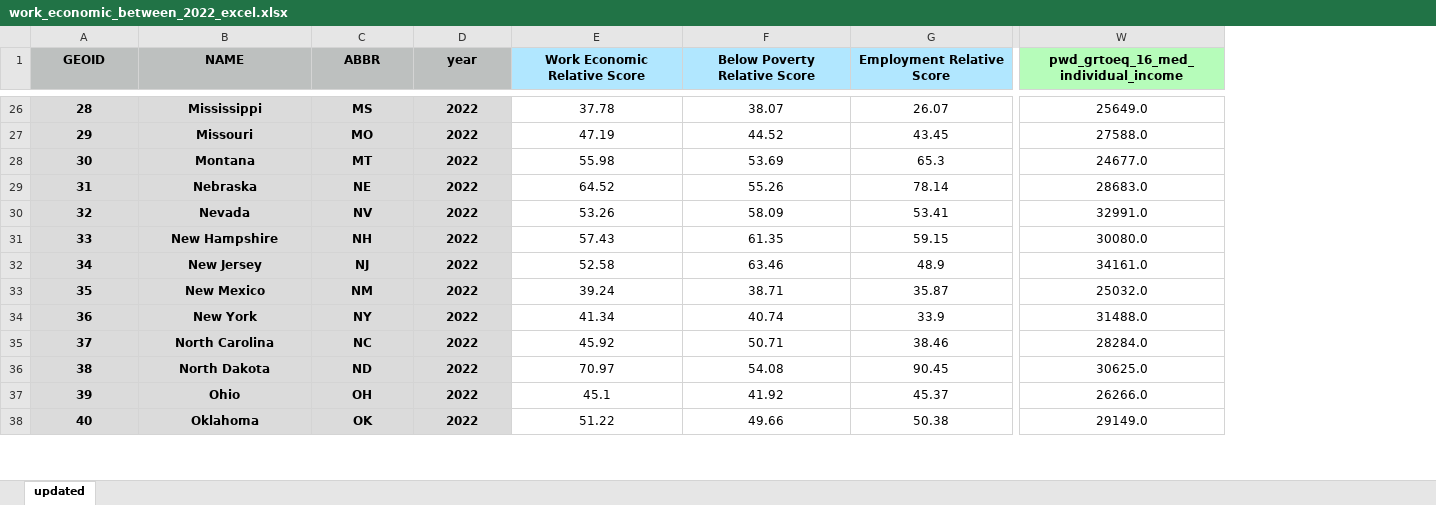
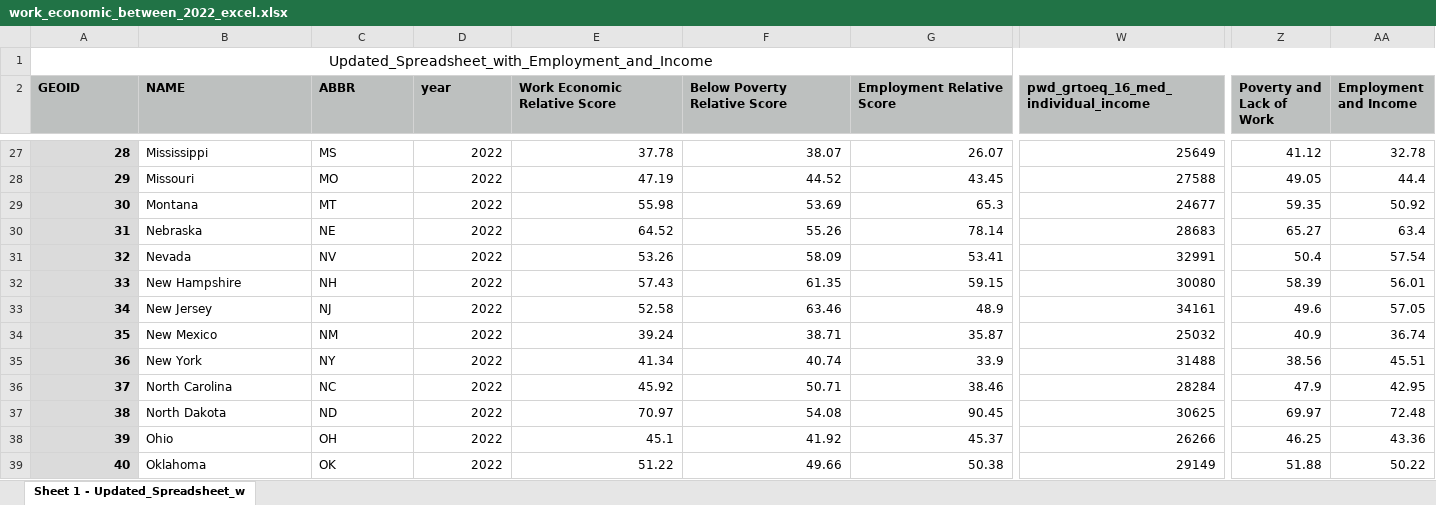
Before and after one commit to ada-parc/ADA-PARC-Website-Design, an Excel workbook: scorecard/scorecard_data/relative/work_economic_between_2022_excel.xlsx, sheet Sheet 1 - Updated_Spreadsheet_w, drawn as a sheet; only a part is shown, gaps mark what is left out; values as stored, in another font and other column widths than the file's, no borders; addresses are those after the commit; rows hold the shown columns only; the diff covers the shown part only; the diff names each change by its address in the sheet, - before the commit and + after, or states it on an @@ line.

```diff
--- a/scorecard/scorecard_data/relative/work_economic_between_2022_excel.xlsx (sheet Sheet 1 - Updated_Spreadsheet_w)
+++ b/scorecard/scorecard_data/relative/work_economic_between_2022_excel.xlsx (sheet Sheet 1 - Updated_Spreadsheet_w)
-sheet tab: updated
+sheet tab: Sheet 1 - Updated_Spreadsheet_w
+column Z (Poverty and Lack of Work), rows 27-39: 41.12 | 49.05 | 59.35 | 65.27 | 50.4 | 58.39 | 49.6 | 40.9 | 38.56 | 47.9 | 69.97 | 46.25 | 51.88
+column AA (Employment and Income), rows 27-39: 32.78 | 44.4 | 50.92 | 63.4 | 57.54 | 56.01 | 57.05 | 36.74 | 45.51 | 42.95 | 72.48 | 43.36 | 50.22
+row 1: Updated_Spreadsheet_with_Employment_and_Income
-A2:W2 alignment: center
+A2:W2 alignment: left
-E2:G2 fill: #B1E7FF
+E2:G2 fill: #BDC0BF
-W2 fill: #B6FCBA
+W2 fill: #BDC0BF
-A27:A39 alignment: center
+A27:A39 alignment: right
@@ B27:D39 fill: #DBDBDB → none, bold: on → off @@
-B27:C39 alignment: center
+B27:C39 alignment: left
-D27:W39 alignment: center
+D27:W39 alignment: right
-W27: 25649.0
+W27: 25649
-W28: 27588.0
+W28: 27588
-W29: 24677.0
+W29: 24677
-W30: 28683.0
+W30: 28683
-W31: 32991.0
+W31: 32991
-W32: 30080.0
+W32: 30080
-W33: 34161.0
+W33: 34161
-W34: 25032.0
+W34: 25032
-W35: 31488.0
+W35: 31488
-W36: 28284.0
+W36: 28284
-W37: 30625.0
+W37: 30625
-W38: 26266.0
+W38: 26266
-W39: 29149.0
+W39: 29149
```
Also changed, not shown: 39 edited cells and cell formats elsewhere in this sheet, scorecard/scorecard_data/relative/community_living_between_2022_excel.xlsx, scorecard/scorecard_data/relative/community_participation_between_2022_excel.xlsx, 33 other files.
